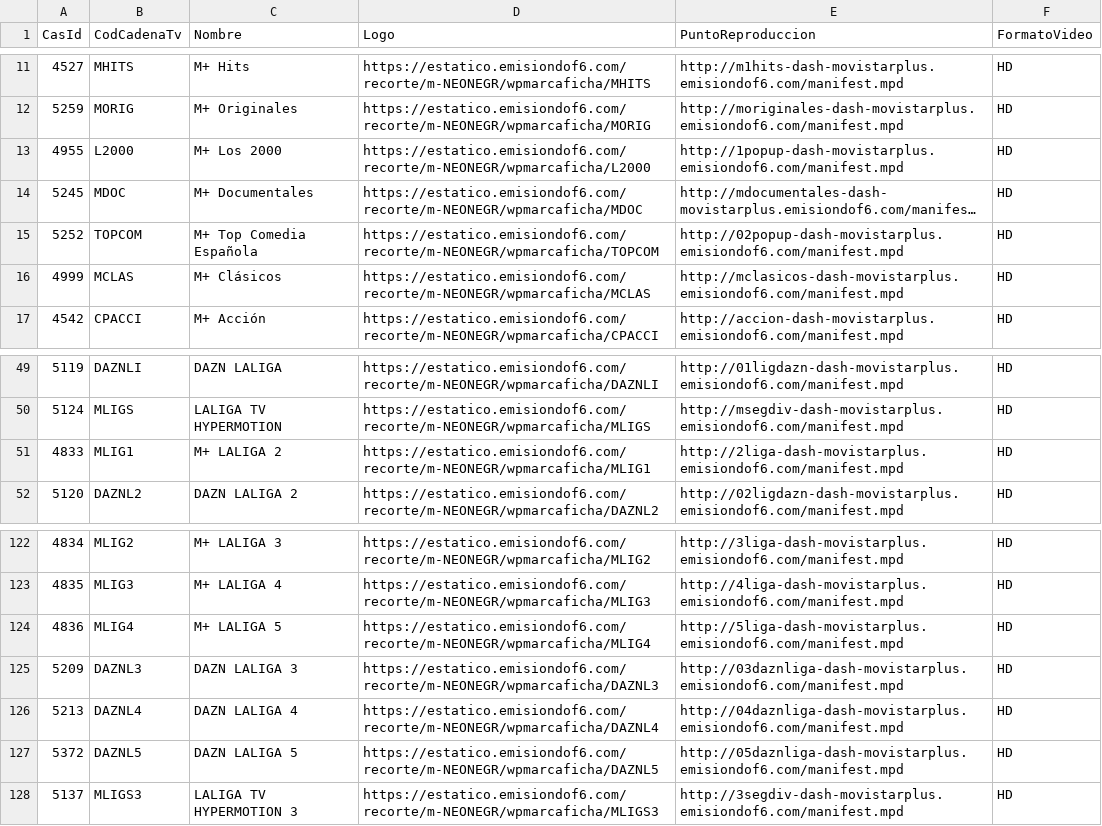
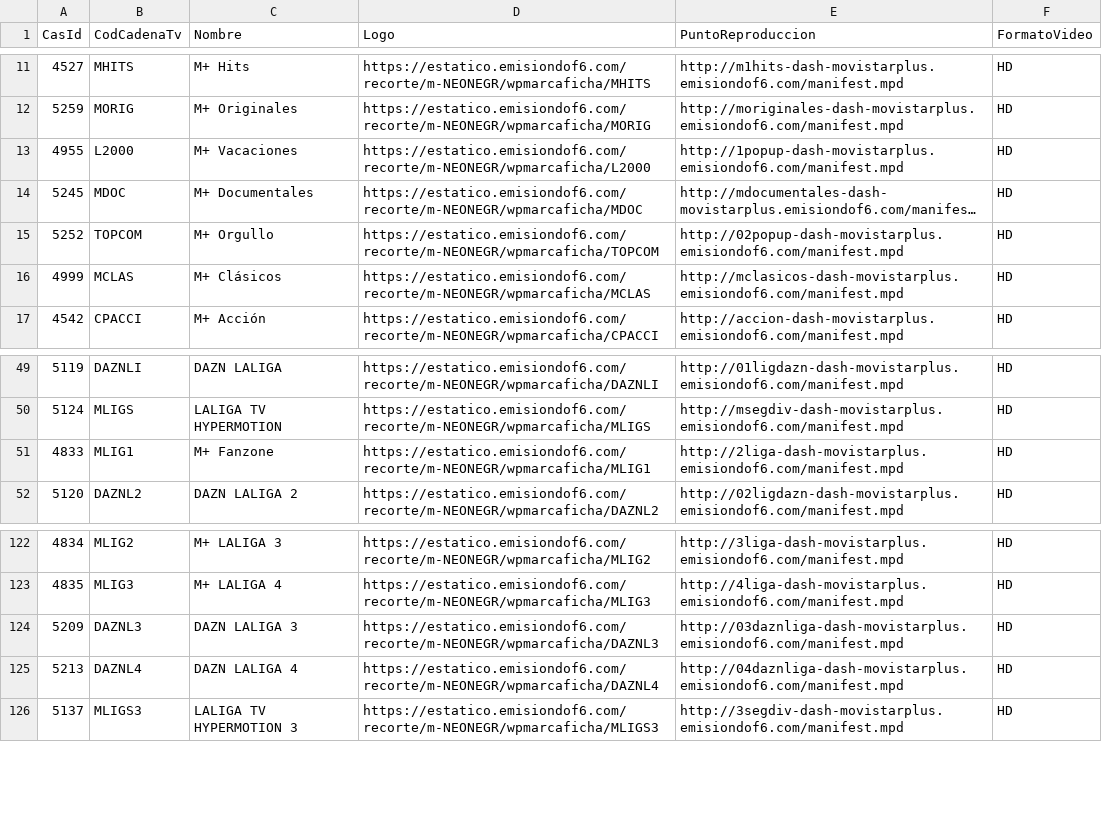
Before and after one commit to parotris3/Mfeed, a CSV file: difusion.csv, drawn as a sheet; only a part is shown, gaps mark what is left out; long unchanged cells end in …; the diff names each change by its address in the sheet, - before the commit and + after, or states it on an @@ line.

```diff
--- a/difusion.csv
+++ b/difusion.csv
-C13 (Nombre): M+ Los 2000
+C13 (Nombre): M+ Vacaciones
-C15 (Nombre): M+ Top Comedia Española
+C15 (Nombre): M+ Orgullo
-C51 (Nombre): M+ LALIGA 2
+C51 (Nombre): M+ Fanzone
-row 124: 4836 | MLIG4 | M+ LALIGA 5 | https://estatico.emisiondof6.com/recorte/m-NEONEGR/wpmarcaficha/MLIG4 | http://5liga-dash-movistarplus.emisiondof6.com/manifest.mpd | HD
-row 127: 5372 | DAZNL5 | DAZN LALIGA 5 | https://estatico.emisiondof6.com/recorte/m-NEONEGR/wpmarcaficha/DAZNL5 | http://05daznliga-dash-movistarplus.emisiondof6.com/manifest.mpd | HD
```
Also changed, not shown: cambios.csv, ott.csv.
